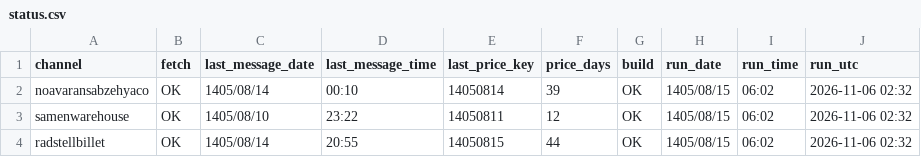
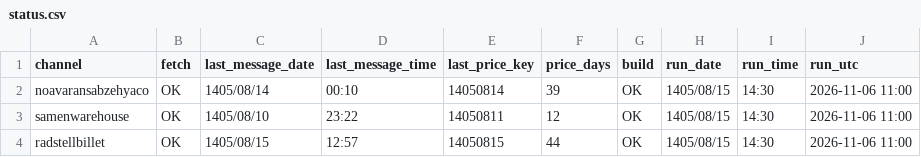
Before and after one commit to panahi88/sabzehya-data, a CSV file: status.csv, drawn as a sheet.

```diff
--- a/status.csv
+++ b/status.csv
@@ -1,4 +1,4 @@
 channel,fetch,last_message_date,last_message_time,last_price_key,price_days,build,run_date,run_time,run_utc
-noavaransabzehyaco,OK,1405/08/14,00:10,14050814,39,OK,1405/08/15,06:02,2026-11-06 02:32
-samenwarehouse,OK,1405/08/10,23:22,14050811,12,OK,1405/08/15,06:02,2026-11-06 02:32
-radstellbillet,OK,1405/08/14,20:55,14050815,44,OK,1405/08/15,06:02,2026-11-06 02:32
+noavaransabzehyaco,OK,1405/08/14,00:10,14050814,39,OK,1405/08/15,14:30,2026-11-06 11:00
+samenwarehouse,OK,1405/08/10,23:22,14050811,12,OK,1405/08/15,14:30,2026-11-06 11:00
+radstellbillet,OK,1405/08/15,12:57,14050815,44,OK,1405/08/15,14:30,2026-11-06 11:00
```
Also changed, not shown: 1 other file.
